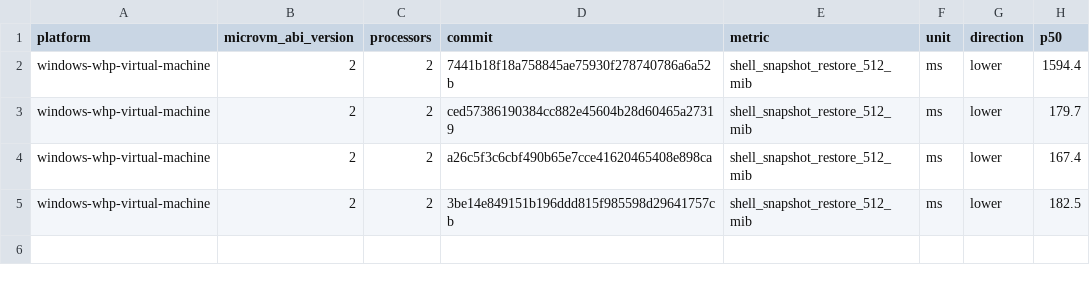
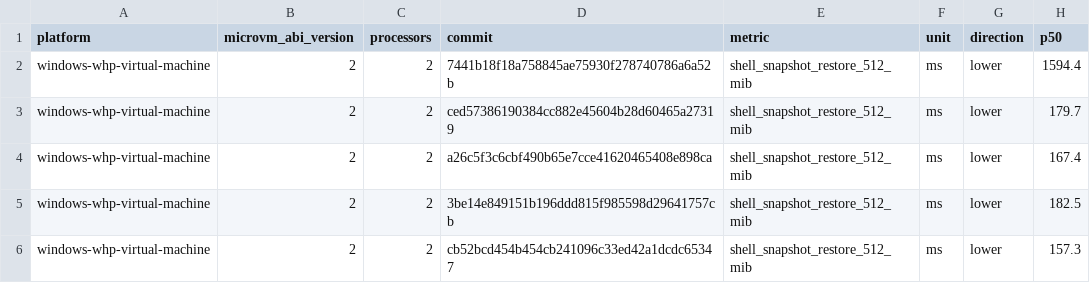
Before and after one commit to microsoft/nvx, a CSV file: data/windows-whp-virtual-machine-microvm-v2-2vcpu.csv, drawn as a sheet; the diff names each change by its address in the sheet, - before the commit and + after, or states it on an @@ line.

```diff
--- a/data/windows-whp-virtual-machine-microvm-v2-2vcpu.csv
+++ b/data/windows-whp-virtual-machine-microvm-v2-2vcpu.csv
+row 6: windows-whp-virtual-machine | 2 | 2 | cb52bcd454b454cb241096c33ed42a1dcdc65347 | shell_snapshot_restore_512_mib | ms | lower | 157.3
```
Also changed, not shown: data/linux-kvm-baremetal-microvm-v2-1vcpu.csv, data/linux-mshv-baremetal-microvm-v2-1vcpu.csv, 17 other files.
